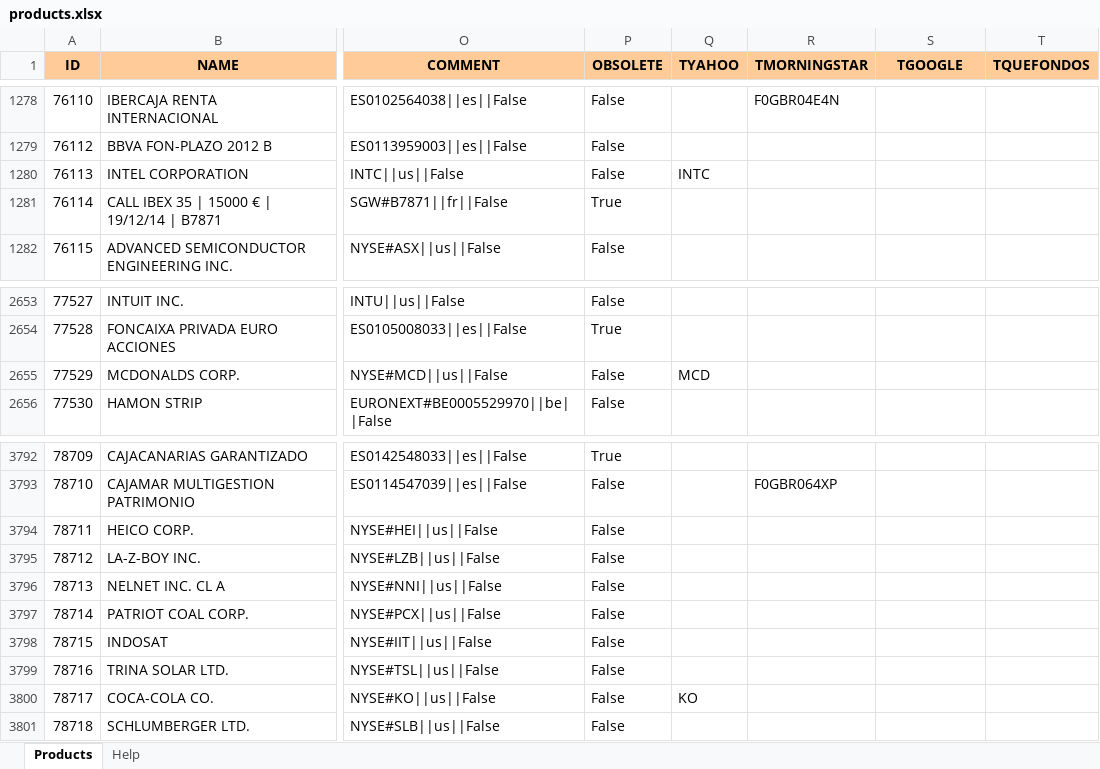
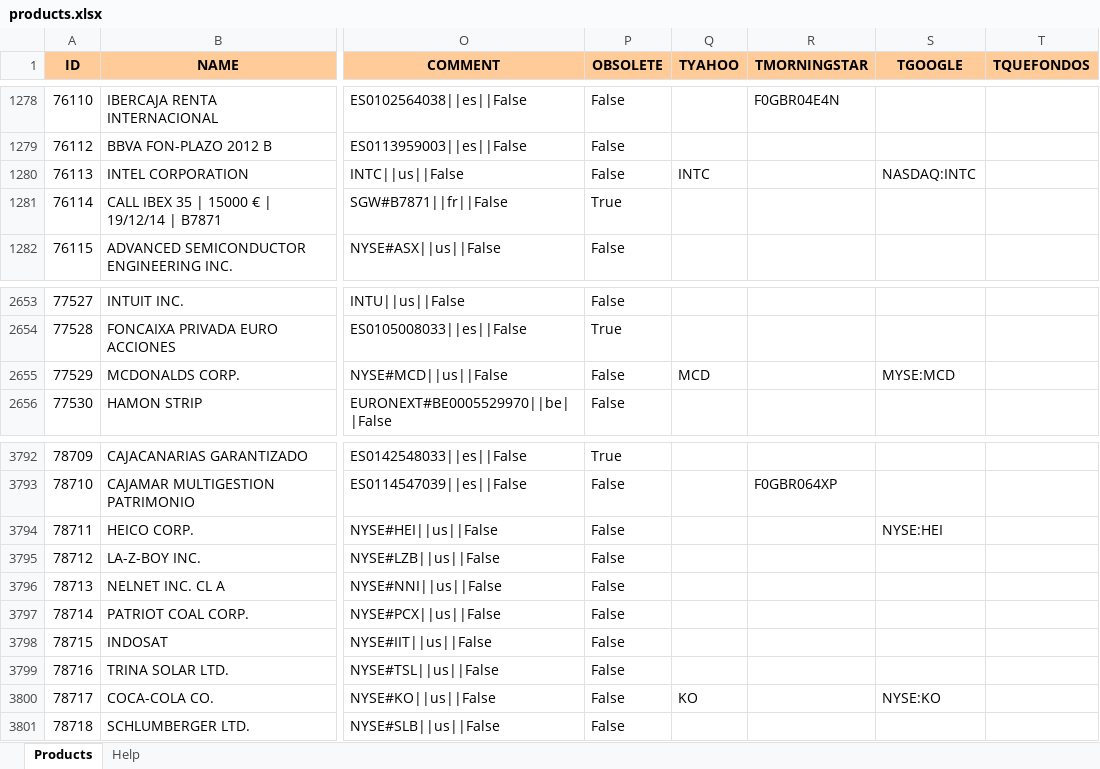
Before and after one commit to turulomio/xulpymoney, an Excel workbook: products.xlsx, sheet Products, drawn as a sheet; only a part is shown, gaps mark what is left out; values as stored, in another font and other column widths than the file's, no borders; the diff names each change by its address in the sheet, - before the commit and + after, or states it on an @@ line.

Commit message:
Solved bug inserting quote. Added INTC, KO, MCD to google

```diff
--- a/products.xlsx (sheet Products)
+++ b/products.xlsx (sheet Products)
-S1280 (TGOOGLE): (empty)
+S1280 (TGOOGLE): NASDAQ:INTC
-S2655 (TGOOGLE): (empty)
+S2655 (TGOOGLE): MYSE:MCD
-S3794 (TGOOGLE): (empty)
+S3794 (TGOOGLE): NYSE:HEI
-S3800 (TGOOGLE): (empty)
+S3800 (TGOOGLE): NYSE:KO
```
Also changed, not shown: 1 other file.
